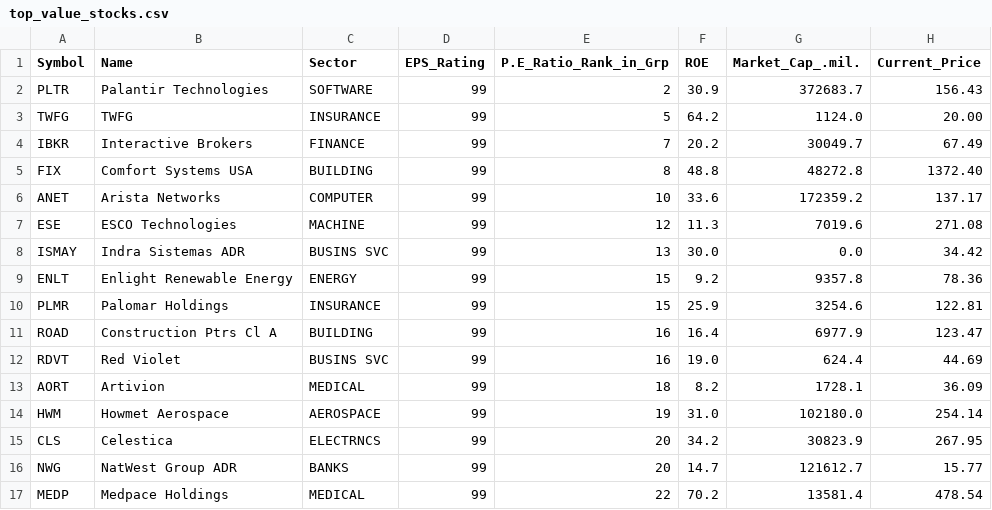
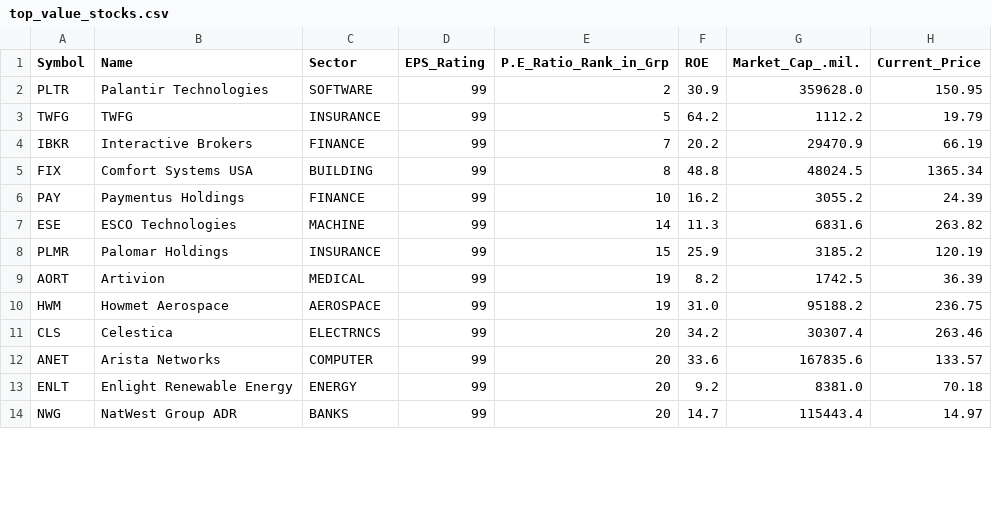
Before and after one commit to rahul-c1/universe-report, a CSV file: outputs/top_value_stocks.csv, drawn as a sheet; only a part is shown; the diff covers the shown part only.

```diff
--- a/outputs/top_value_stocks.csv
+++ b/outputs/top_value_stocks.csv
@@ -1,17 +1,14 @@
 "Symbol","Name","Sector","EPS_Rating","P.E_Ratio_Rank_in_Grp","ROE","Market_Cap_.mil.","Current_Price"
-"PLTR","Palantir Technologies","SOFTWARE","99","2","30.9","372683.7","156.43"
-"TWFG","TWFG","INSURANCE","99","5","64.2","1124.0","20.00"
-"IBKR","Interactive Brokers","FINANCE","99","7","20.2","30049.7","67.49"
-"FIX","Comfort Systems USA","BUILDING","99","8","48.8","48272.8","1372.40"
-"ANET","Arista Networks","COMPUTER","99","10","33.6","172359.2","137.17"
-"ESE","ESCO Technologies","MACHINE","99","12","11.3","7019.6","271.08"
-"ISMAY","Indra Sistemas ADR","BUSINS SVC","99","13","30.0","0.0","34.42"
-"ENLT","Enlight Renewable Energy","ENERGY","99","15","9.2","9357.8","78.36"
-"PLMR","Palomar Holdings","INSURANCE","99","15","25.9","3254.6","122.81"
-"ROAD","Construction Ptrs Cl A","BUILDING","99","16","16.4","6977.9","123.47"
-"RDVT","Red Violet","BUSINS SVC","99","16","19.0","624.4","44.69"
-"AORT","Artivion","MEDICAL","99","18","8.2","1728.1","36.09"
-"HWM","Howmet Aerospace","AEROSPACE","99","19","31.0","102180.0","254.14"
-"CLS","Celestica","ELECTRNCS","99","20","34.2","30823.9","267.95"
-"NWG","NatWest Group ADR","BANKS","99","20","14.7","121612.7","15.77"
-"MEDP","Medpace Holdings","MEDICAL","99","22","70.2","13581.4","478.54"
+"PLTR","Palantir Technologies","SOFTWARE","99","2","30.9","359628.0","150.95"
+"TWFG","TWFG","INSURANCE","99","5","64.2","1112.2","19.79"
+"IBKR","Interactive Brokers","FINANCE","99","7","20.2","29470.9","66.19"
+"FIX","Comfort Systems USA","BUILDING","99","8","48.8","48024.5","1365.34"
+"PAY","Paymentus Holdings","FINANCE","99","10","16.2","3055.2","24.39"
+"ESE","ESCO Technologies","MACHINE","99","14","11.3","6831.6","263.82"
+"PLMR","Palomar Holdings","INSURANCE","99","15","25.9","3185.2","120.19"
+"AORT","Artivion","MEDICAL","99","19","8.2","1742.5","36.39"
+"HWM","Howmet Aerospace","AEROSPACE","99","19","31.0","95188.2","236.75"
+"CLS","Celestica","ELECTRNCS","99","20","34.2","30307.4","263.46"
+"ANET","Arista Networks","COMPUTER","99","20","33.6","167835.6","133.57"
+"ENLT","Enlight Renewable Energy","ENERGY","99","20","9.2","8381.0","70.18"
+"NWG","NatWest Group ADR","BANKS","99","20","14.7","115443.4","14.97"
```
Also changed, not shown: 4 added rows, 1 removed row and 8 edited cells elsewhere in this file, outputs/all_stocks_with_scores.csv, outputs/sector_analysis.csv, 24 other files.
